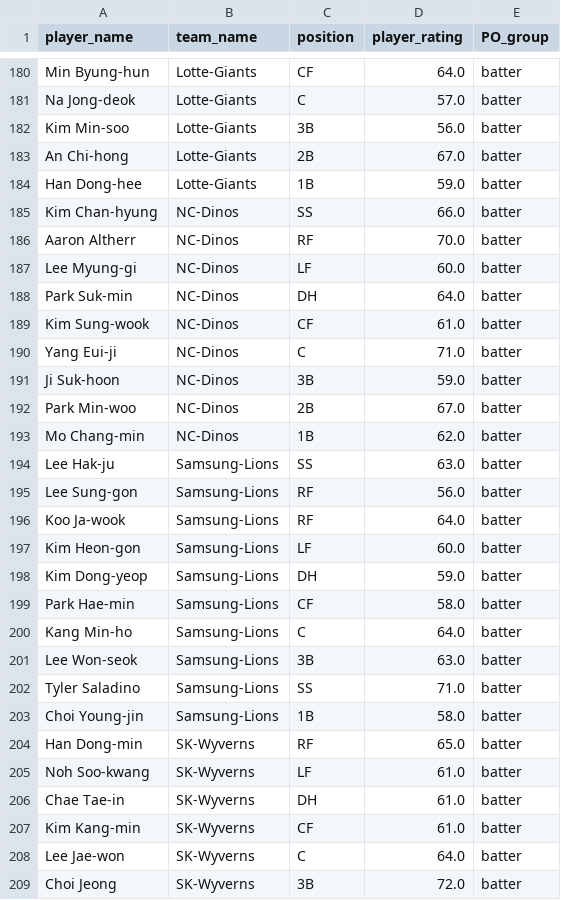
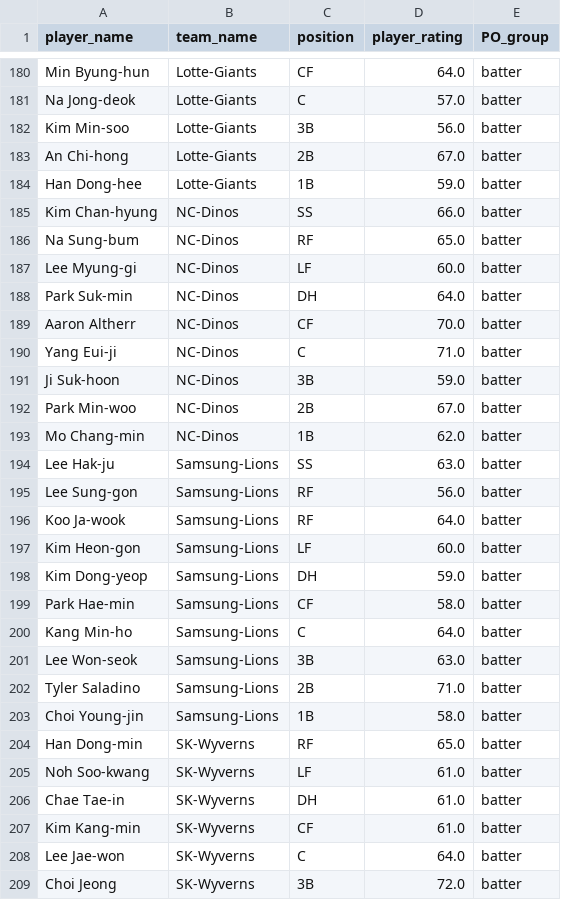
Before and after one commit to TravisRPetersen/forecast_streamlit, a CSV file: app/kbo_depth_chart_2020.csv, drawn as a sheet; only a part is shown, gaps mark what is left out.

Commit message:
update players

```diff
--- a/app/kbo_depth_chart_2020.csv
+++ b/app/kbo_depth_chart_2020.csv
@@ -185,6 +185,6 @@ Han Dong-hee,Lotte-Giants,1B,59.0,batter
 Kim Chan-hyung,NC-Dinos,SS,66.0,batter
-Aaron Altherr,NC-Dinos,RF,70.0,batter
+Na Sung-bum,NC-Dinos,RF,65.0,batter
 Lee Myung-gi,NC-Dinos,LF,60.0,batter
 Park Suk-min,NC-Dinos,DH,64.0,batter
-Kim Sung-wook,NC-Dinos,CF,61.0,batter
+Aaron Altherr,NC-Dinos,CF,70.0,batter
 Yang Eui-ji,NC-Dinos,C,71.0,batter
@@ -201,3 +201,3 @@ Kang Min-ho,Samsung-Lions,C,64.0,batter
 Lee Won-seok,Samsung-Lions,3B,63.0,batter
-Tyler Saladino,Samsung-Lions,SS,71.0,batter
+Tyler Saladino,Samsung-Lions,2B,71.0,batter
 Choi Young-jin,Samsung-Lions,1B,58.0,batter
```
Also changed, not shown: app/kbo_forecast_2020.csv, 1 other file.
